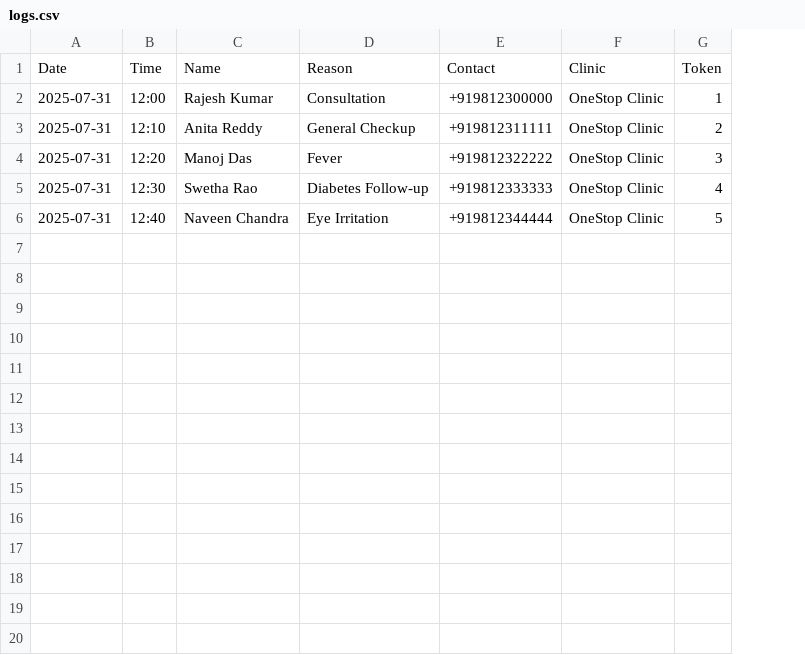
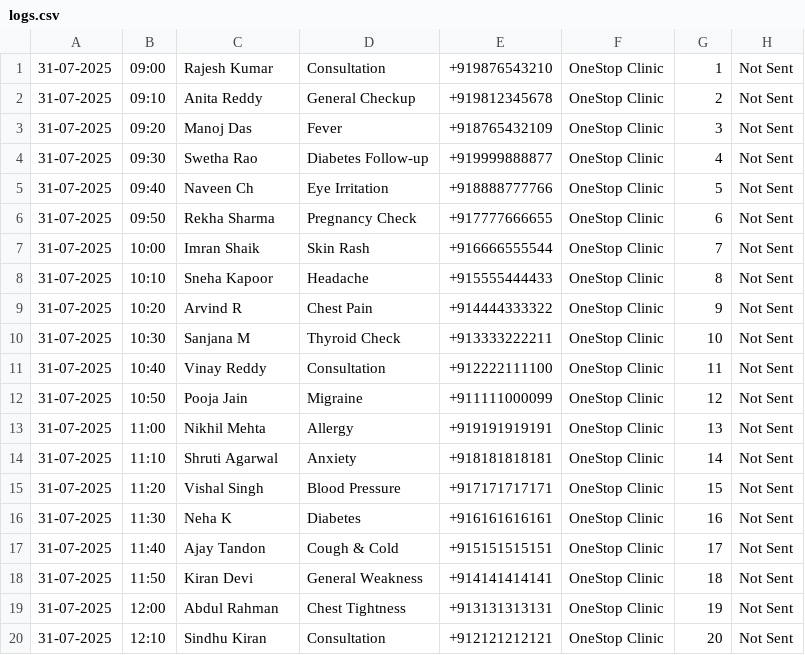
Before and after one commit to warangalonepoint/clinic-bot-system, a CSV file: logs.csv, drawn as a sheet; removed rows and columns are numbered as before the commit, all else as after; the diff names each change by its address in the sheet, - before the commit and + after, or states it on an @@ line.

Commit message:
Update logs.csv

```diff
--- a/logs.csv
+++ b/logs.csv
-column A, rows 2-6: all 2025-07-31
-column B, rows 2-6: 12:00 | 12:10 | 12:20 | 12:30 | 12:40
+column A, rows 1-5: all 31-07-2025
+column B, rows 1-5: 09:00 | 09:10 | 09:20 | 09:30 | 09:40
-column E, rows 2-6: +919812300000 | +919812311111 | +919812322222 | +919812333333 | +919812344444
+column E, rows 1-5: +919876543210 | +919812345678 | +918765432109 | +919999888877 | +918888777766
+column H, rows 1-5: all Not Sent
-row 1: Date | Time | Name | Reason | Contact | Clinic | Token
-C5: Naveen Chandra
+C5: Naveen Ch
+row 6: 31-07-2025 | 09:50 | Rekha Sharma | Pregnancy Check | +917777666655 | OneStop Clinic | 6 | Not Sent
+row 7: 31-07-2025 | 10:00 | Imran Shaik | Skin Rash | +916666555544 | OneStop Clinic | 7 | Not Sent
+row 8: 31-07-2025 | 10:10 | Sneha Kapoor | Headache | +915555444433 | OneStop Clinic | 8 | Not Sent
+row 9: 31-07-2025 | 10:20 | Arvind R | Chest Pain | +914444333322 | OneStop Clinic | 9 | Not Sent
+row 10: 31-07-2025 | 10:30 | Sanjana M | Thyroid Check | +913333222211 | OneStop Clinic | 10 | Not Sent
+row 11: 31-07-2025 | 10:40 | Vinay Reddy | Consultation | +912222111100 | OneStop Clinic | 11 | Not Sent
+row 12: 31-07-2025 | 10:50 | Pooja Jain | Migraine | +911111000099 | OneStop Clinic | 12 | Not Sent
+row 13: 31-07-2025 | 11:00 | Nikhil Mehta | Allergy | +919191919191 | OneStop Clinic | 13 | Not Sent
+row 14: 31-07-2025 | 11:10 | Shruti Agarwal | Anxiety | +918181818181 | OneStop Clinic | 14 | Not Sent
+row 15: 31-07-2025 | 11:20 | Vishal Singh | Blood Pressure | +917171717171 | OneStop Clinic | 15 | Not Sent
+row 16: 31-07-2025 | 11:30 | Neha K | Diabetes | +916161616161 | OneStop Clinic | 16 | Not Sent
+row 17: 31-07-2025 | 11:40 | Ajay Tandon | Cough & Cold | +915151515151 | OneStop Clinic | 17 | Not Sent
+row 18: 31-07-2025 | 11:50 | Kiran Devi | General Weakness | +914141414141 | OneStop Clinic | 18 | Not Sent
+row 19: 31-07-2025 | 12:00 | Abdul Rahman | Chest Tightness | +913131313131 | OneStop Clinic | 19 | Not Sent
+row 20: 31-07-2025 | 12:10 | Sindhu Kiran | Consultation | +912121212121 | OneStop Clinic | 20 | Not Sent
```
